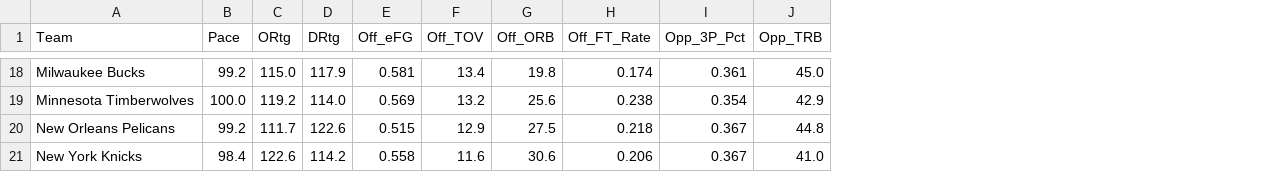
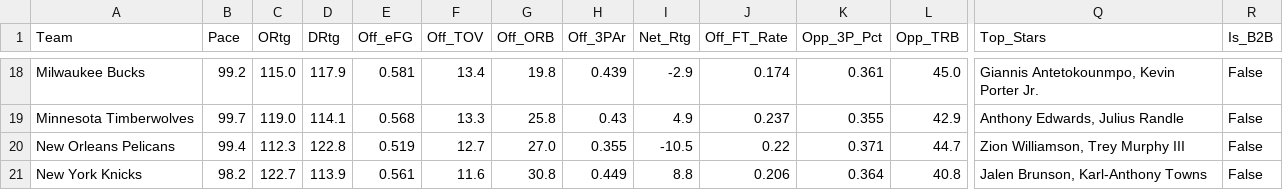
Before and after one commit to beratkahraman/NBA_Monte_Carlo, a CSV file: data/raw/nba_master_data_2026.csv, drawn as a sheet; only a part is shown, gaps mark what is left out; addresses are those after the commit; the diff covers the shown part only; the diff names each change by its address in the sheet, - before the commit and + after, or states it on an @@ line.

```diff
--- a/data/raw/nba_master_data_2026.csv
+++ b/data/raw/nba_master_data_2026.csv
+column H (Off_3PAr), rows 18-21: 0.439 | 0.43 | 0.355 | 0.449
+column I (Net_Rtg), rows 18-21: -2.9 | 4.9 | -10.5 | 8.8
+column Q (Top_Stars), rows 18-21: Giannis Antetokounmpo, Kevin Porter Jr. | Anthony Edwards, Julius Randle | Zion Williamson, Trey Murphy III | Jalen Brunson, Karl-Anthony Towns
+column R (Is_B2B), rows 18-21: all False
-B19 (Pace): 100.0
+B19 (Pace): 99.7
-C19 (ORtg): 119.2
+C19 (ORtg): 119.0
-D19 (DRtg): 114.0
+D19 (DRtg): 114.1
-E19 (Off_eFG): 0.569
+E19 (Off_eFG): 0.568
-F19 (Off_TOV): 13.2
+F19 (Off_TOV): 13.3
-G19 (Off_ORB): 25.6
+G19 (Off_ORB): 25.8
-J19 (Off_FT_Rate): 0.238
+J19 (Off_FT_Rate): 0.237
-K19 (Opp_3P_Pct): 0.354
+K19 (Opp_3P_Pct): 0.355
-B20 (Pace): 99.2
+B20 (Pace): 99.4
-C20 (ORtg): 111.7
+C20 (ORtg): 112.3
-D20 (DRtg): 122.6
+D20 (DRtg): 122.8
-E20 (Off_eFG): 0.515
+E20 (Off_eFG): 0.519
-F20 (Off_TOV): 12.9
+F20 (Off_TOV): 12.7
-G20 (Off_ORB): 27.5
+G20 (Off_ORB): 27.0
-J20 (Off_FT_Rate): 0.218
+J20 (Off_FT_Rate): 0.22
-K20 (Opp_3P_Pct): 0.367
+K20 (Opp_3P_Pct): 0.371
-L20 (Opp_TRB): 44.8
+L20 (Opp_TRB): 44.7
-B21 (Pace): 98.4
+B21 (Pace): 98.2
-C21 (ORtg): 122.6
+C21 (ORtg): 122.7
-D21 (DRtg): 114.2
+D21 (DRtg): 113.9
-E21 (Off_eFG): 0.558
+E21 (Off_eFG): 0.561
-G21 (Off_ORB): 30.6
+G21 (Off_ORB): 30.8
-K21 (Opp_3P_Pct): 0.367
+K21 (Opp_3P_Pct): 0.364
-L21 (Opp_TRB): 41.0
+L21 (Opp_TRB): 40.8
```
Also changed, not shown: 91 edited cells elsewhere in this file, 5 other files.
